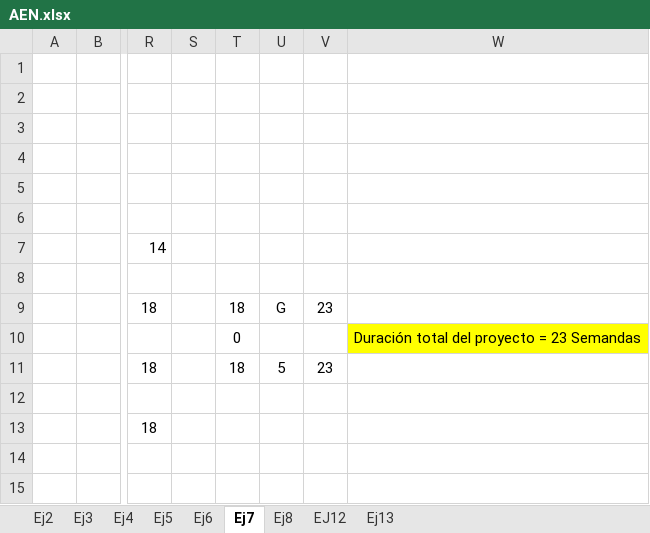
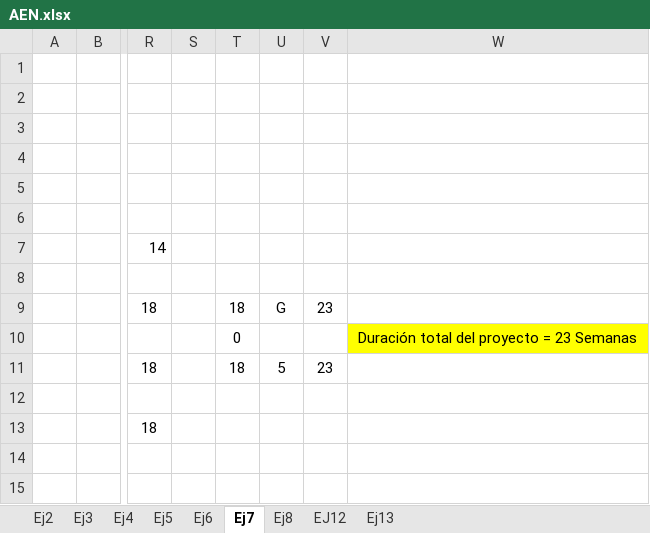
Before and after one commit to NicoDiDomenico/UAI-2024, an Excel workbook: ADP/AEN.xlsx, sheet Ej7, drawn as a sheet; only a part is shown, gaps mark what is left out; values as stored, in another font and other column widths than the file's, no borders; charts and pictures not drawn; the diff names each change by its address in the sheet, - before the commit and + after, or states it on an @@ line.

```diff
--- a/ADP/AEN.xlsx (sheet Ej7)
+++ b/ADP/AEN.xlsx (sheet Ej7)
-W10: Duración total del proyecto = 23 Semandas
+W10: Duración total del proyecto = 23 Semanas
```
Also changed, not shown: sheet Ej4, charts or pictures.
